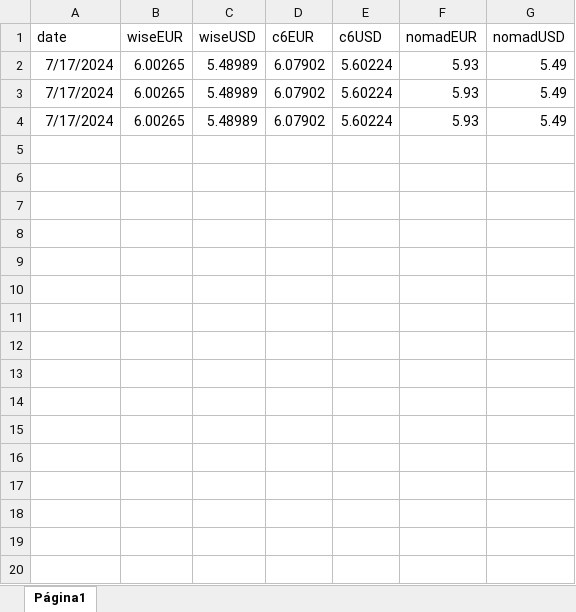
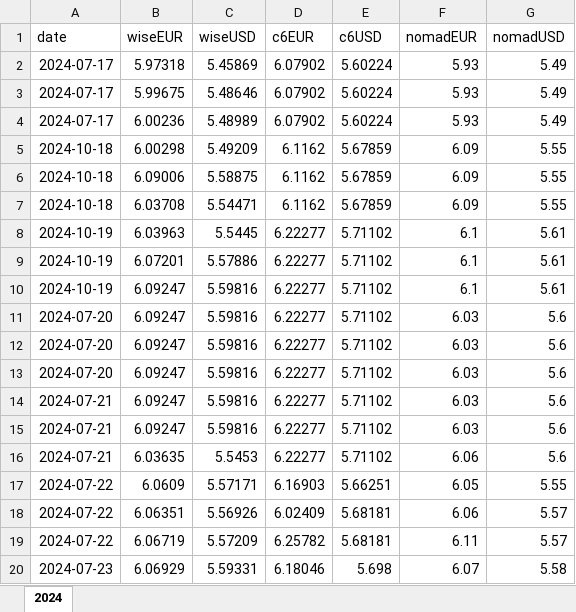
Before and after one commit to tassiaaccioly/rxchange, an Excel workbook: excel/exchanges_historic_series.xlsx, sheet 2024, drawn as a sheet; only a part is shown; values as stored, in another font and other column widths than the file's, no borders; the diff covers the shown part only; the diff names each change by its address in the sheet, - before the commit and + after, or states it on an @@ line.

```diff
--- a/excel/exchanges_historic_series.xlsx (sheet 2024)
+++ b/excel/exchanges_historic_series.xlsx (sheet 2024)
-sheet tab: Página1
+sheet tab: 2024
-A2:A4 (date): 7/17/2024
+A2:A4 (date): 2024-07-17
-B2 (wiseEUR): 6.00265
+B2 (wiseEUR): 5.97318
-C2 (wiseUSD): 5.48989
+C2 (wiseUSD): 5.45869
-B3 (wiseEUR): 6.00265
+B3 (wiseEUR): 5.99675
-C3 (wiseUSD): 5.48989
+C3 (wiseUSD): 5.48646
-B4 (wiseEUR): 6.00265
+B4 (wiseEUR): 6.00236
+row 5: 2024-10-18 | 6.00298 | 5.49209 | 6.1162 | 5.67859 | 6.09 | 5.55
+row 6: 2024-10-18 | 6.09006 | 5.58875 | 6.1162 | 5.67859 | 6.09 | 5.55
+row 7: 2024-10-18 | 6.03708 | 5.54471 | 6.1162 | 5.67859 | 6.09 | 5.55
+row 8: 2024-10-19 | 6.03963 | 5.5445 | 6.22277 | 5.71102 | 6.1 | 5.61
+row 9: 2024-10-19 | 6.07201 | 5.57886 | 6.22277 | 5.71102 | 6.1 | 5.61
+row 10: 2024-10-19 | 6.09247 | 5.59816 | 6.22277 | 5.71102 | 6.1 | 5.61
+row 11: 2024-07-20 | 6.09247 | 5.59816 | 6.22277 | 5.71102 | 6.03 | 5.6
+row 12: 2024-07-20 | 6.09247 | 5.59816 | 6.22277 | 5.71102 | 6.03 | 5.6
+row 13: 2024-07-20 | 6.09247 | 5.59816 | 6.22277 | 5.71102 | 6.03 | 5.6
+row 14: 2024-07-21 | 6.09247 | 5.59816 | 6.22277 | 5.71102 | 6.03 | 5.6
+row 15: 2024-07-21 | 6.09247 | 5.59816 | 6.22277 | 5.71102 | 6.03 | 5.6
+row 16: 2024-07-21 | 6.03635 | 5.5453 | 6.22277 | 5.71102 | 6.06 | 5.6
+row 17: 2024-07-22 | 6.0609 | 5.57171 | 6.16903 | 5.66251 | 6.05 | 5.55
+row 18: 2024-07-22 | 6.06351 | 5.56926 | 6.02409 | 5.68181 | 6.06 | 5.57
+row 19: 2024-07-22 | 6.06719 | 5.57209 | 6.25782 | 5.68181 | 6.11 | 5.57
+row 20: 2024-07-23 | 6.06929 | 5.59331 | 6.18046 | 5.698 | 6.07 | 5.58
```
Also changed, not shown: 38 added rows elsewhere in this sheet.
